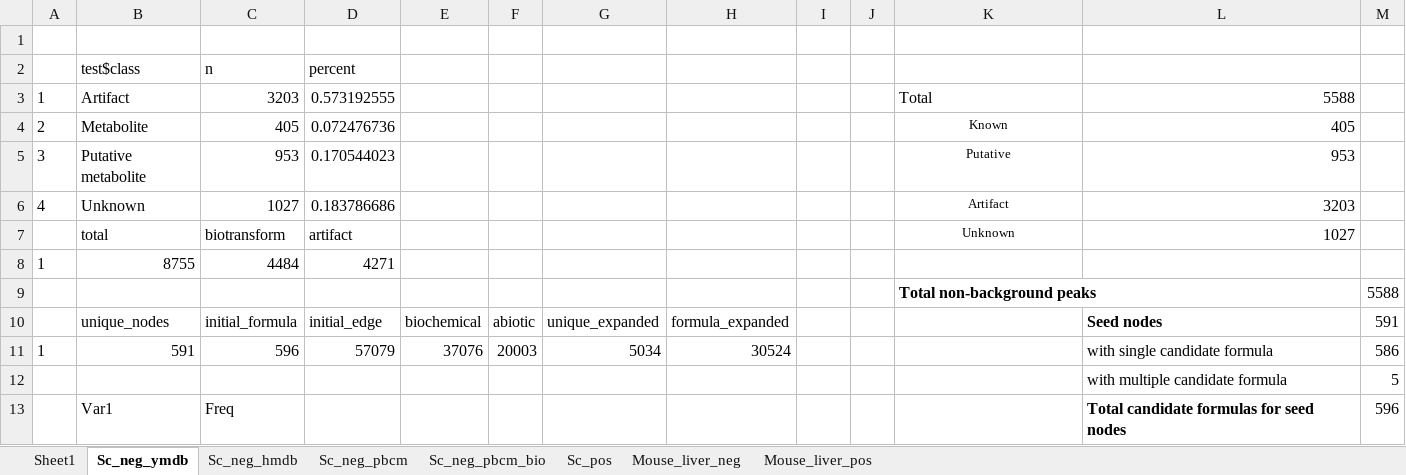
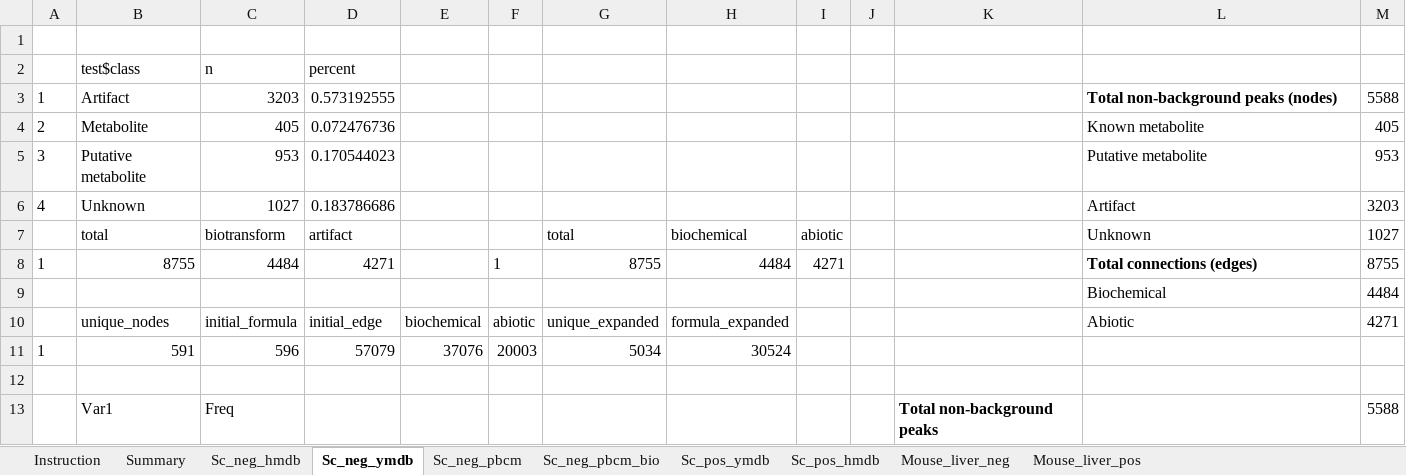
Before and after one commit to LiChenPU/NetID, an Excel workbook: NetID_statistics/summary.xlsx, sheet Sc_neg_ymdb, drawn as a sheet; only a part is shown; values as stored, in another font and other column widths than the file's, no borders; removed rows and columns are numbered as before the commit, all else as after; the diff covers the shown part only; the diff names each change by its address in the sheet, - before the commit and + after, or states it on an @@ line.

```diff
--- a/NetID_statistics/summary.xlsx (sheet Sc_neg_ymdb)
+++ b/NetID_statistics/summary.xlsx (sheet Sc_neg_ymdb)
-sheet tab: Sheet1
+sheet tab: Instruction
-sheet tab: Sc_pos
+sheet tab: Summary
+sheet tab: Sc_pos_ymdb
+sheet tab: Sc_pos_hmdb
@@ sheet tab order changed: Instruction | Summary | Sc_neg_hmdb | Sc_neg_ymdb | Sc_neg_pbcm | Sc_neg_pbcm_bio | Sc_pos_ymdb | Sc_pos_hmdb | Mouse_liver_neg | Mouse_liver_pos @@
-K3: Total
+K3: (empty)
-L3: 5588
+L3: Total non-background peaks (nodes)
-L3 bold: off
+L3 bold: on
-L3:L6 alignment: right
+L3:L6 alignment: left
-M3: (empty)
+M3: 5588
-K4: Known
+K4: (empty)
-L4: 405
+L4: Known metabolite
-M4: (empty)
+M4: 405
-K5: Putative
+K5: (empty)
-L5: 953
+L5: Putative metabolite
-M5: (empty)
+M5: 953
-K6: Artifact
+K6: (empty)
-L6: 3203
+L6: Artifact
-M6: (empty)
+M6: 3203
-row 7:  | total | biotransform | artifact |  |  |  |  |  |  | Unknown | 1027
+row 7:  | total | biotransform | artifact |  |  | total | biochemical | abiotic |  |  | Unknown | 1027
-F8: (empty)
+F8: 1
-G8: (empty)
+G8: 8755
-H8: (empty)
+H8: 4484
-I8: (empty)
+I8: 4271
-L8: (empty)
+L8: Total connections (edges)
-M8: (empty)
+M8: 8755
-row 9:  |  |  |  |  |  |  |  |  |  | Total non-background peaks |  | 5588
+row 9:  |  |  |  |  |  |  |  |  |  |  | Biochemical | 4484
-L10: Seed nodes
+L10: Abiotic
-L10 bold: on
+L10 bold: off
-M10: 591
+M10: 4271
-L11: with single candidate formula
+L11: (empty)
-M11: 586
+M11: (empty)
-row 12:  |  |  |  |  |  |  |  |  |  |  | with multiple candidate formula | 5
+row 12: (empty)
-row 13:  | Var1 | Freq |  |  |  |  |  |  |  |  | Total candidate formulas for seed nodes | 596
+row 13:  | Var1 | Freq |  |  |  |  |  |  |  | Total non-background peaks |  | 5588
```
Also changed, not shown: 6 added rows, 2 removed rows and 8 edited cells elsewhere in this sheet, sheet Sc_neg_hmdb, sheet Mouse_liver_neg, sheet Mouse_liver_pos, sheet Sc_neg_pbcm, sheet Sc_neg_pbcm_bio, sheet Instruction, formulas that keep their value, 24 other files.
